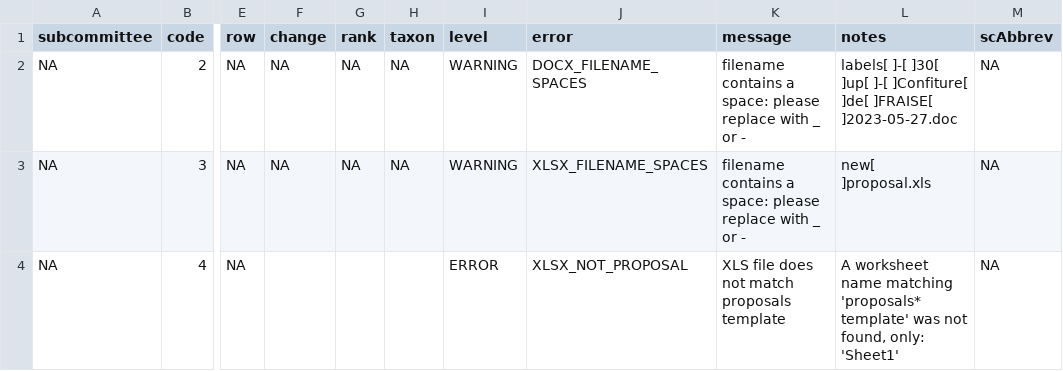
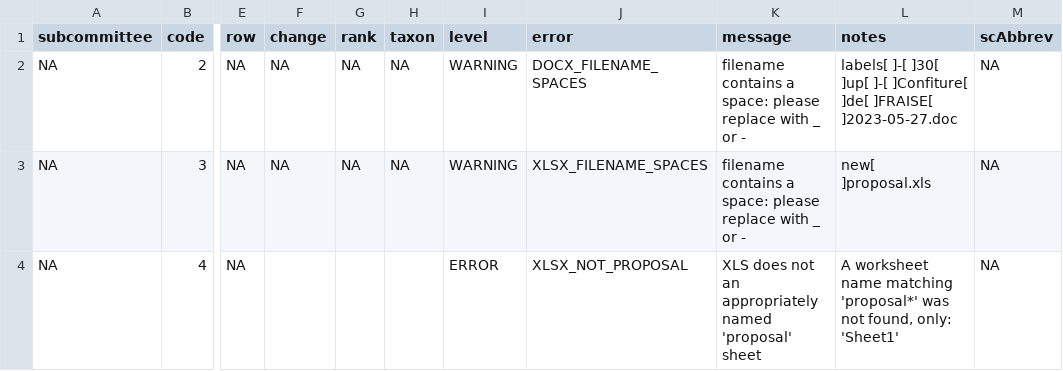
Before and after one commit to ICTV-Virus-Knowledgebase/ICTVproposalprocessor, a TSV file: testResults/proposalsMixedTest/QC.regression.tsv, drawn as a sheet; only a part is shown, gaps mark what is left out; the diff names each change by its address in the sheet, - before the commit and + after, or states it on an @@ line.

Commit message:
IVK-238 MSL39v3 regression test updates, IVK-236 sheet rename fix

```diff
--- a/testResults/proposalsMixedTest/QC.regression.tsv
+++ b/testResults/proposalsMixedTest/QC.regression.tsv
-K4 (message): XLS file does not match proposals template
+K4 (message): XLS does not an appropriately named 'proposal' sheet
-L4 (notes): …name matching 'proposals* template' was not…
+L4 (notes): …name matching 'proposal*' was not…
```
Also changed, not shown: testResults/proposalsTestNonProXlsx/QC.regression.tsv, 7 other files.
